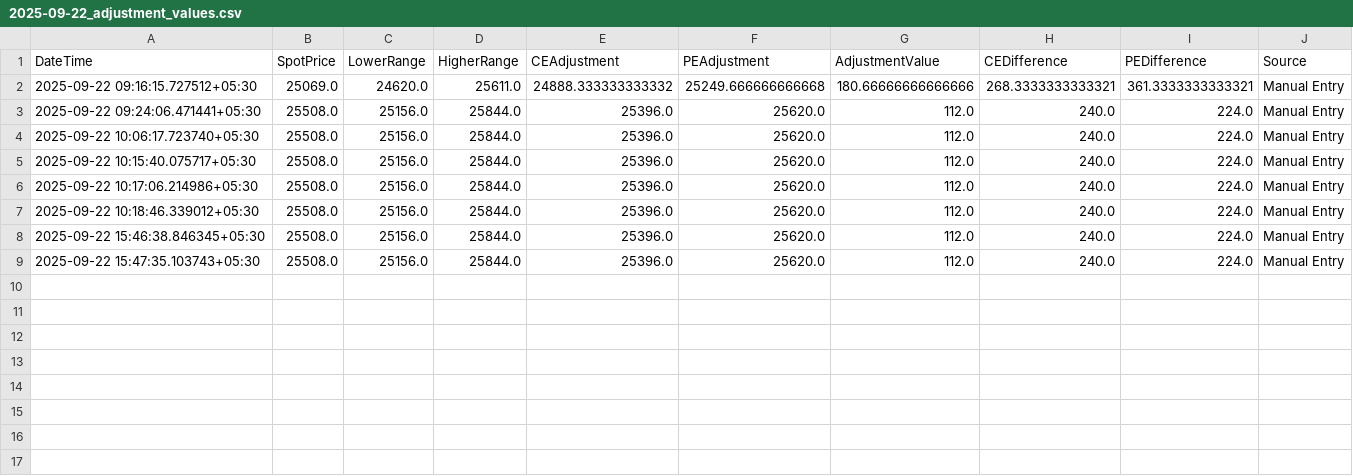
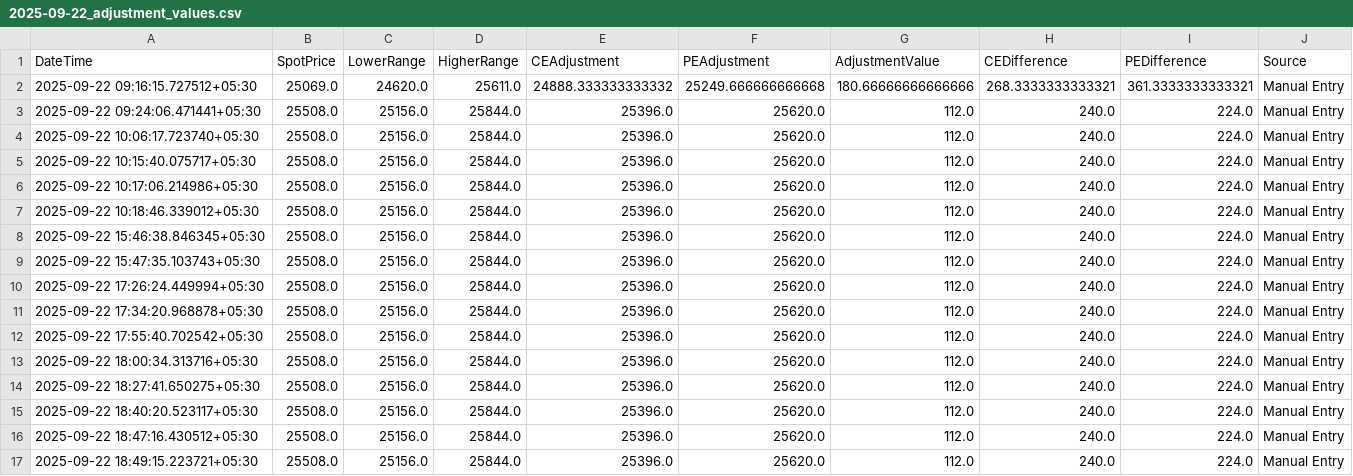
Before and after one commit to mailarrout/trade_app, a CSV file: modules/logs/2025-09-22_adjustment_values.csv, drawn as a sheet.

```diff
--- a/modules/logs/2025-09-22_adjustment_values.csv
+++ b/modules/logs/2025-09-22_adjustment_values.csv
@@ -9 +9,9 @@ DateTime,SpotPrice,LowerRange,HigherRange,CEAdjustment,PEAdjustment,AdjustmentVa
 2025-09-22 15:47:35.103743+05:30,25508.0,25156.0,25844.0,25396.0,25620.0,112.0,240.0,224.0,Manual Entry
+2025-09-22 17:26:24.449994+05:30,25508.0,25156.0,25844.0,25396.0,25620.0,112.0,240.0,224.0,Manual Entry
+2025-09-22 17:34:20.968878+05:30,25508.0,25156.0,25844.0,25396.0,25620.0,112.0,240.0,224.0,Manual Entry
+2025-09-22 17:55:40.702542+05:30,25508.0,25156.0,25844.0,25396.0,25620.0,112.0,240.0,224.0,Manual Entry
+2025-09-22 18:00:34.313716+05:30,25508.0,25156.0,25844.0,25396.0,25620.0,112.0,240.0,224.0,Manual Entry
+2025-09-22 18:27:41.650275+05:30,25508.0,25156.0,25844.0,25396.0,25620.0,112.0,240.0,224.0,Manual Entry
+2025-09-22 18:40:20.523117+05:30,25508.0,25156.0,25844.0,25396.0,25620.0,112.0,240.0,224.0,Manual Entry
+2025-09-22 18:47:16.430512+05:30,25508.0,25156.0,25844.0,25396.0,25620.0,112.0,240.0,224.0,Manual Entry
+2025-09-22 18:49:15.223721+05:30,25508.0,25156.0,25844.0,25396.0,25620.0,112.0,240.0,224.0,Manual Entry
```
Also changed, not shown: logs/2025-09-22-day_available_margin_detl.csv, modules/logs/2025-09-22_ibbm_strategy_state.csv, 42 other files.
